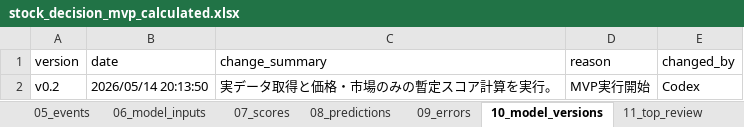
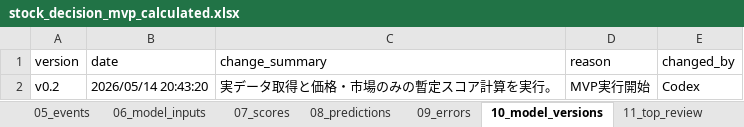
Before and after one commit to ob198-cpu/kabu, an Excel workbook: stock_decision_mvp_calculated.xlsx, sheet 10_model_versions, drawn as a sheet; values as stored, in another font and other column widths than the file's, no borders; the diff names each change by its address in the sheet, - before the commit and + after, or states it on an @@ line.

```diff
--- a/stock_decision_mvp_calculated.xlsx (sheet 10_model_versions)
+++ b/stock_decision_mvp_calculated.xlsx (sheet 10_model_versions)
-B2 (date): 2026/05/14 20:13:50
+B2 (date): 2026/05/14 20:43:20
```
Also changed, not shown: sheet 03_raw_macro_latest, sheet 02_raw_prices_latest, sheet 04_fundamentals, sheet 07_scores, sheet 11_top_review, sheet 00_readme, 1 more sheet, other sheet tabs, 1 other file.
